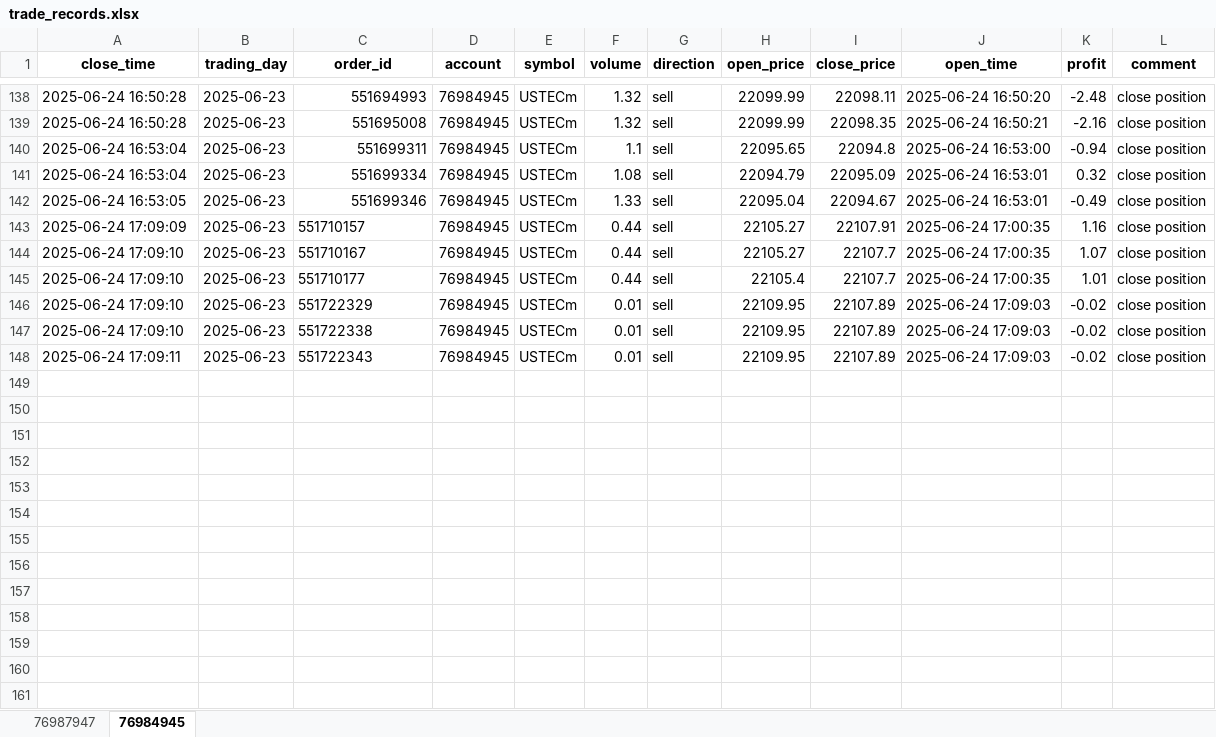
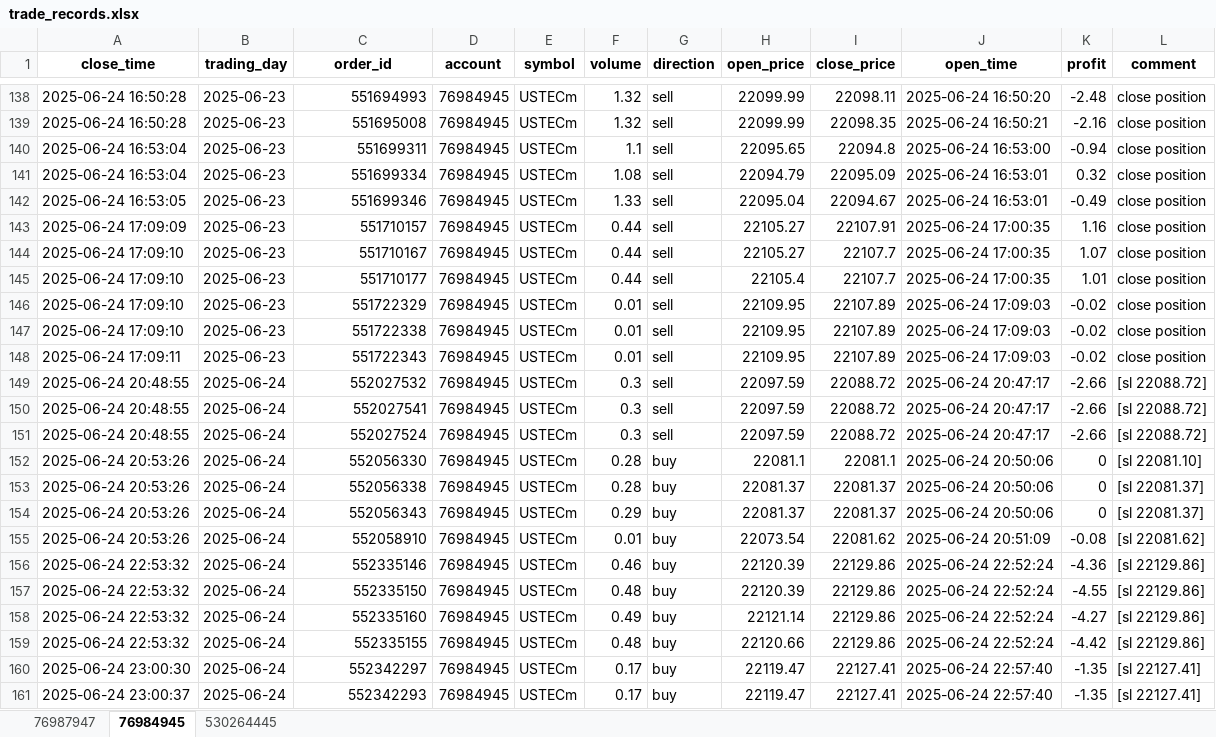
Before and after one commit to jeterWang/mt5_tool, an Excel workbook: data/trade_records.xlsx, sheet 76984945, drawn as a sheet; only a part is shown, gaps mark what is left out; values as stored, in another font and other column widths than the file's, no borders; the diff covers the shown part only; the diff names each change by its address in the sheet, - before the commit and + after, or states it on an @@ line.

```diff
--- a/data/trade_records.xlsx (sheet 76984945)
+++ b/data/trade_records.xlsx (sheet 76984945)
+sheet tab: 530264445
-C143:C148 alignment: left
+C143:C148 alignment: right
+row 149: 2025-06-24 20:48:55 | 2025-06-24 | 552027532 | 76984945 | USTECm | 0.3 | sell | 22097.59 | 22088.72 | 2025-06-24 20:47:17 | -2.66 | [sl 22088.72]
+row 150: 2025-06-24 20:48:55 | 2025-06-24 | 552027541 | 76984945 | USTECm | 0.3 | sell | 22097.59 | 22088.72 | 2025-06-24 20:47:17 | -2.66 | [sl 22088.72]
+row 151: 2025-06-24 20:48:55 | 2025-06-24 | 552027524 | 76984945 | USTECm | 0.3 | sell | 22097.59 | 22088.72 | 2025-06-24 20:47:17 | -2.66 | [sl 22088.72]
+row 152: 2025-06-24 20:53:26 | 2025-06-24 | 552056330 | 76984945 | USTECm | 0.28 | buy | 22081.1 | 22081.1 | 2025-06-24 20:50:06 | 0 | [sl 22081.10]
+row 153: 2025-06-24 20:53:26 | 2025-06-24 | 552056338 | 76984945 | USTECm | 0.28 | buy | 22081.37 | 22081.37 | 2025-06-24 20:50:06 | 0 | [sl 22081.37]
+row 154: 2025-06-24 20:53:26 | 2025-06-24 | 552056343 | 76984945 | USTECm | 0.29 | buy | 22081.37 | 22081.37 | 2025-06-24 20:50:06 | 0 | [sl 22081.37]
+row 155: 2025-06-24 20:53:26 | 2025-06-24 | 552058910 | 76984945 | USTECm | 0.01 | buy | 22073.54 | 22081.62 | 2025-06-24 20:51:09 | -0.08 | [sl 22081.62]
+row 156: 2025-06-24 22:53:32 | 2025-06-24 | 552335146 | 76984945 | USTECm | 0.46 | buy | 22120.39 | 22129.86 | 2025-06-24 22:52:24 | -4.36 | [sl 22129.86]
+row 157: 2025-06-24 22:53:32 | 2025-06-24 | 552335150 | 76984945 | USTECm | 0.48 | buy | 22120.39 | 22129.86 | 2025-06-24 22:52:24 | -4.55 | [sl 22129.86]
+row 158: 2025-06-24 22:53:32 | 2025-06-24 | 552335160 | 76984945 | USTECm | 0.49 | buy | 22121.14 | 22129.86 | 2025-06-24 22:52:24 | -4.27 | [sl 22129.86]
+row 159: 2025-06-24 22:53:32 | 2025-06-24 | 552335155 | 76984945 | USTECm | 0.48 | buy | 22120.66 | 22129.86 | 2025-06-24 22:52:24 | -4.42 | [sl 22129.86]
+row 160: 2025-06-24 23:00:30 | 2025-06-24 | 552342297 | 76984945 | USTECm | 0.17 | buy | 22119.47 | 22127.41 | 2025-06-24 22:57:40 | -1.35 | [sl 22127.41]
+row 161: 2025-06-24 23:00:37 | 2025-06-24 | 552342293 | 76984945 | USTECm | 0.17 | buy | 22119.47 | 22127.41 | 2025-06-24 22:57:40 | -1.35 | [sl 22127.41]
```
Also changed, not shown: 54 added rows elsewhere in this sheet, sheet 76987947, 7 other files.
